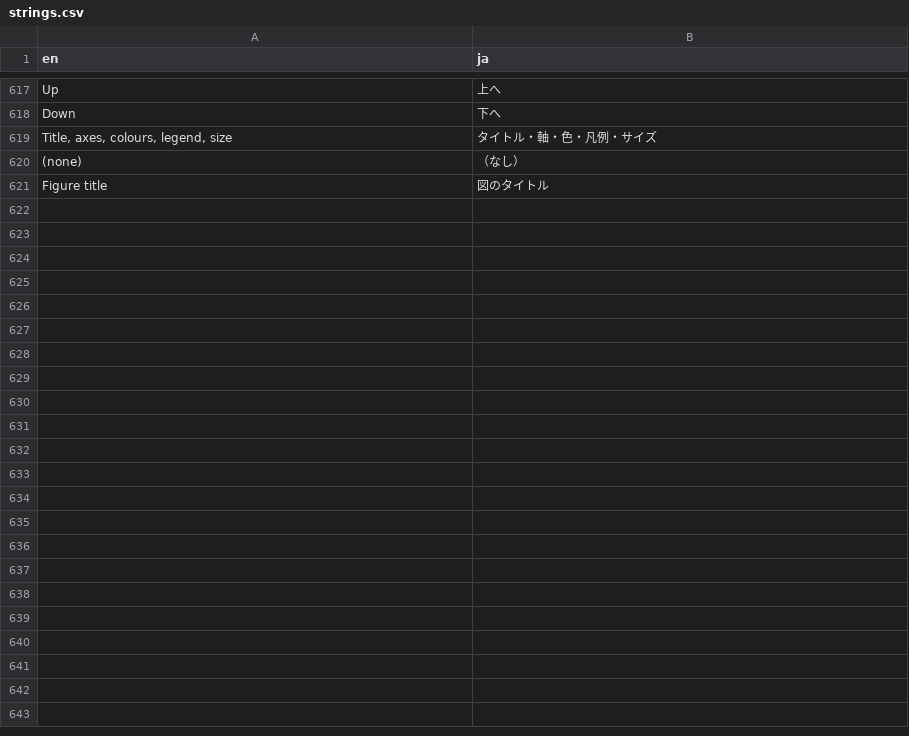
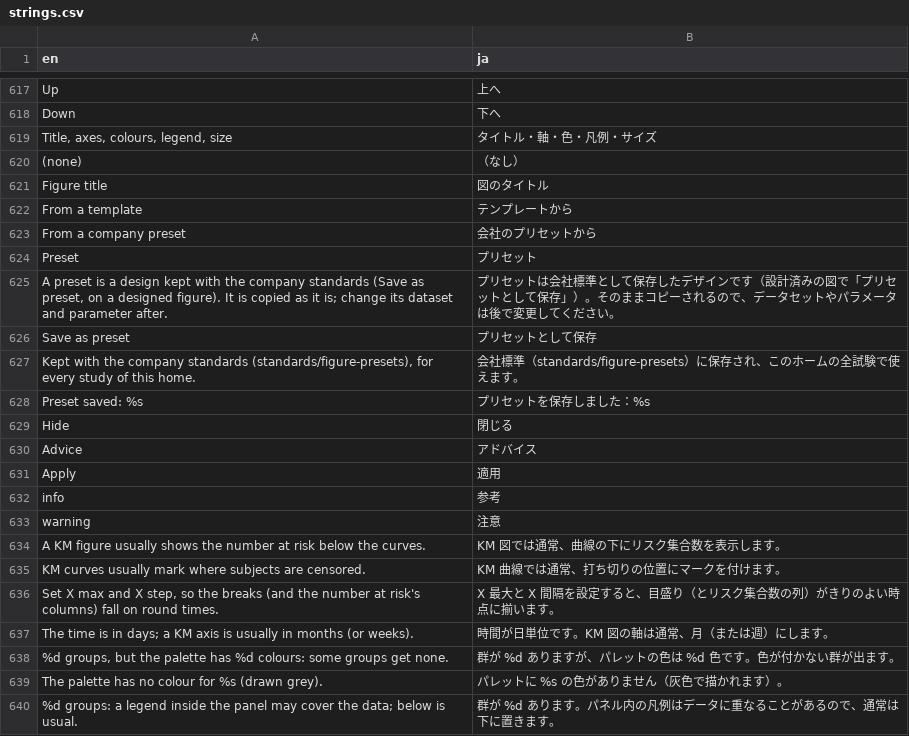
Before and after one commit to ichirio/tflplanner, a CSV file: inst/i18n/strings.csv, drawn as a sheet; only a part is shown, gaps mark what is left out; the diff covers the shown part only.

```diff
--- a/inst/i18n/strings.csv
+++ b/inst/i18n/strings.csv
@@ -621 +621,20 @@ Down,下へ
 Figure title,図のタイトル
+From a template,テンプレートから
+From a company preset,会社のプリセットから
+Preset,プリセット
+"A preset is a design kept with the company standards (Save as preset, on a designed figure). It is copied as it is; change its dataset and parameter after.",プリセットは会社標準として保存したデザインです（設計済みの図で「プリセットとして保存」）。そのままコピーされるので、データセットやパラメータは後で変更してください。
+Save as preset,プリセットとして保存
+"Kept with the company standards (standards/figure-presets), for every study of this home.",会社標準（standards/figure-presets）に保存され、このホームの全試験で使えます。
+Preset saved: %s,プリセットを保存しました：%s
+Hide,閉じる
+Advice,アドバイス
+Apply,適用
+info,参考
+warning,注意
+A KM figure usually shows the number at risk below the curves.,KM 図では通常、曲線の下にリスク集合数を表示します。
+KM curves usually mark where subjects are censored.,KM 曲線では通常、打ち切りの位置にマークを付けます。
+"Set X max and X step, so the breaks (and the number at risk's columns) fall on round times.",X 最大と X 間隔を設定すると、目盛り（とリスク集合数の列）がきりのよい時点に揃います。
+The time is in days; a KM axis is usually in months (or weeks).,時間が日単位です。KM 図の軸は通常、月（または週）にします。
+"%d groups, but the palette has %d colours: some groups get none.",群が %d ありますが、パレットの色は %d 色です。色が付かない群が出ます。
+The palette has no colour for %s (drawn grey).,パレットに %s の色がありません（灰色で描かれます）。
+%d groups: a legend inside the panel may cover the data; below is usual.,群が %d あります。パネル内の凡例はデータに重なることがあるので、通常は下に置きます。
```
Also changed, not shown: 10 added rows elsewhere in this file, 9 other files.
